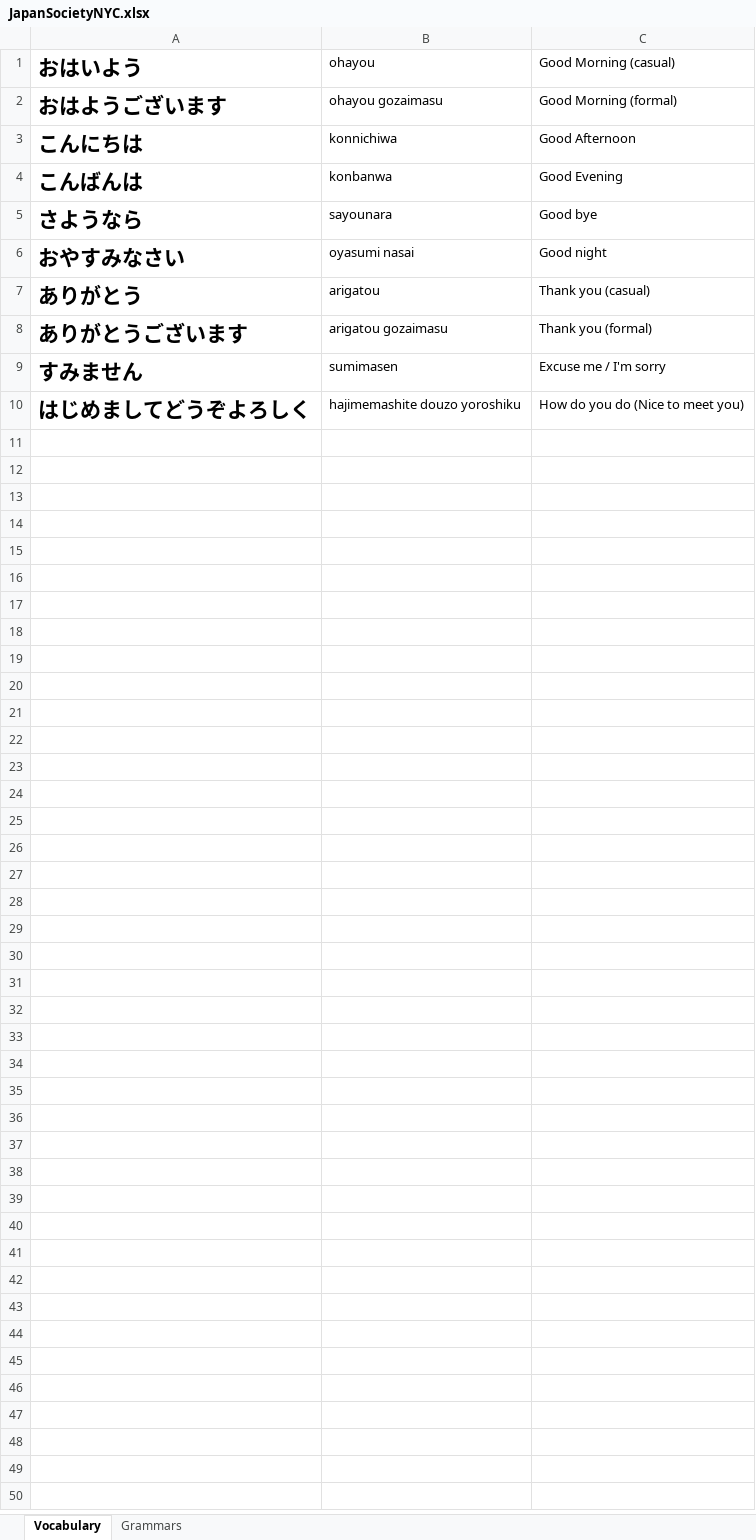
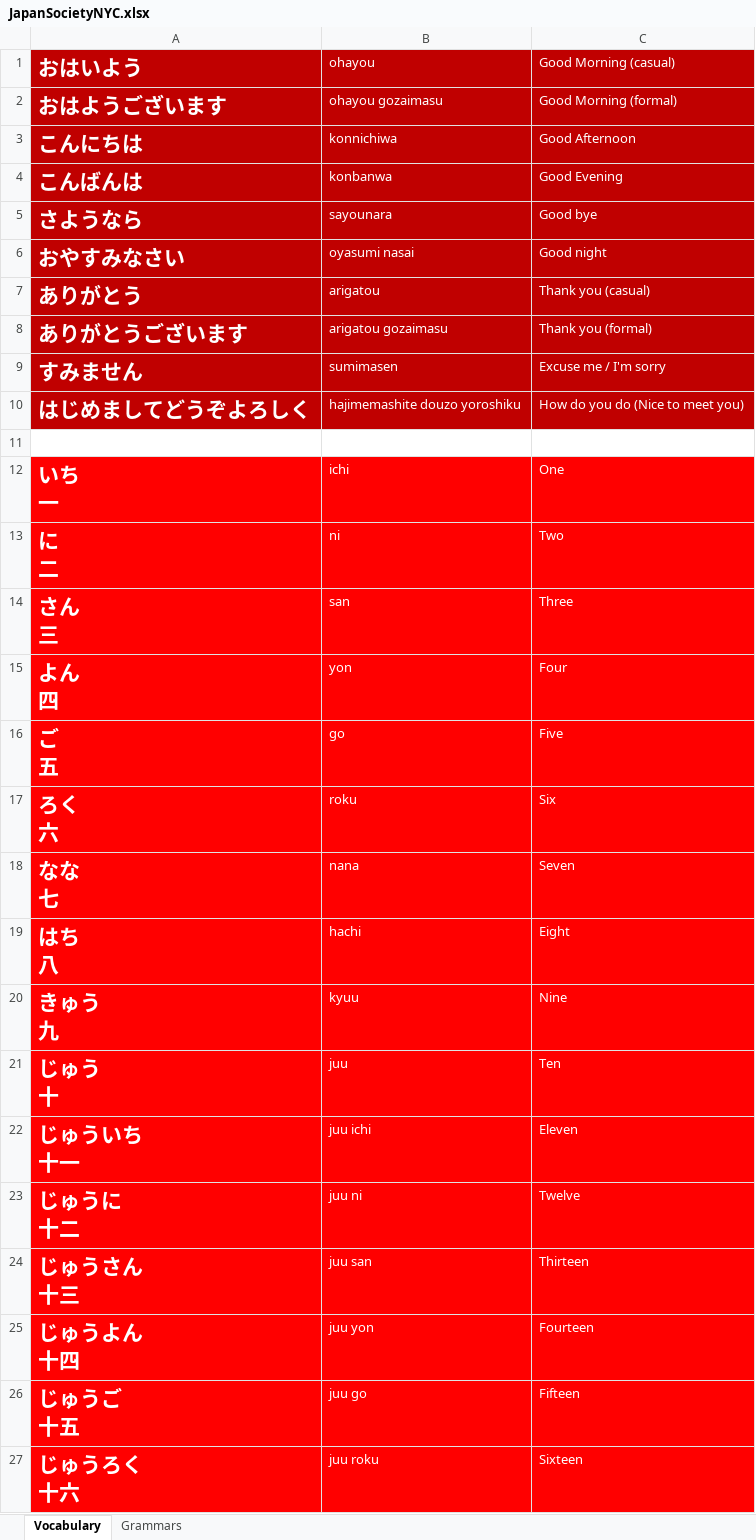
Before and after one commit to TienVNguyen/Japanese, an Excel workbook: JapanSocietyNYC.xlsx, sheet Vocabulary, drawn as a sheet; only a part is shown; values as stored, in another font and other column widths than the file's, no borders; ↵ is a line break in a cell; the diff covers the shown part only; the diff names each change by its address in the sheet, - before the commit and + after, or states it on an @@ line.

Commit message:
Update JapanSocietyNYC
- Japanese Lesson 2: Counting numbers 1 - 100

```diff
--- a/JapanSocietyNYC.xlsx (sheet Vocabulary)
+++ b/JapanSocietyNYC.xlsx (sheet Vocabulary)
@@ A1:C10 fill: none → #C00000, text colour: black → #FFFFFF @@
+row 11: (empty)
+row 12: いち ↵ 一 | ichi | One
+row 13: に ↵ 二 | ni | Two
+row 14: さん ↵ 三 | san | Three
+row 15: よん ↵ 四 | yon | Four
+row 16: ご ↵ 五 | go | Five
+row 17: ろく ↵ 六 | roku | Six
+row 18: なな ↵ 七 | nana | Seven
+row 19: はち ↵ 八 | hachi | Eight
+row 20: きゅう ↵ 九 | kyuu | Nine
+row 21: じゅう ↵ 十 | juu | Ten
+row 22: じゅういち ↵ 十一 | juu ichi | Eleven
+row 23: じゅうに ↵ 十二 | juu ni | Twelve
+row 24: じゅうさん ↵ 十三 | juu san | Thirteen
+row 25: じゅうよん ↵ 十四 | juu yon | Fourteen
+row 26: じゅうご ↵ 十五 | juu go | Fifteen
+row 27: じゅうろく ↵ 十六 | juu roku | Sixteen
```
Also changed, not shown: 12 added rows elsewhere in this sheet.
